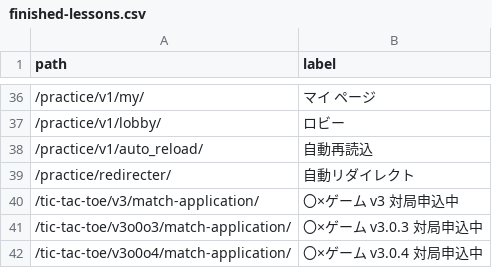
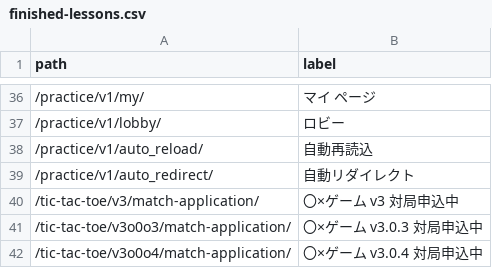
Before and after one commit to muzudho/django-practice2, a CSV file: host1/apps1/portal_v1/data/finished-lessons.csv, drawn as a sheet; only a part is shown, gaps mark what is left out.

Commit message:
auto redirect

```diff
--- a/host1/apps1/portal_v1/data/finished-lessons.csv
+++ b/host1/apps1/portal_v1/data/finished-lessons.csv
@@ -38,3 +38,3 @@ path,label
 /practice/v1/auto_reload/,自動再読込
-/practice/redirecter/,自動リダイレクト
+/practice/v1/auto_redirect/,自動リダイレクト
 /tic-tac-toe/v3/match-application/,〇×ゲーム v3 対局申込中
```
Also changed, not shown: 6 other files.
